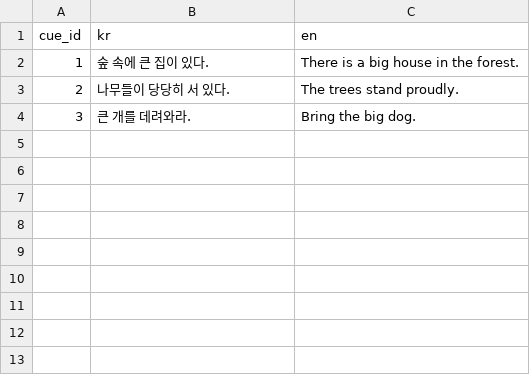
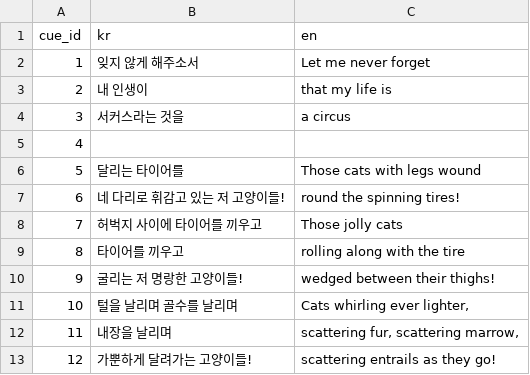
Before and after one commit to energywhoisshe/Spring-Night, a CSV file: subtitles.csv, drawn as a sheet.

Commit message:
Add files via upload

```diff
--- a/subtitles.csv
+++ b/subtitles.csv
@@ -1,4 +1,13 @@
 cue_id,kr,en
-1,"숲 속에 큰 집이 있다.","There is a big house in the forest."
-2,"나무들이 당당히 서 있다.","The trees stand proudly."
-3,"큰 개를 데려와라.","Bring the big dog."
+1,잊지 않게 해주소서,Let me never forget
+2,내 인생이 ,that my life is
+3,서커스라는 것을,a circus
+4,,
+5,달리는 타이어를,Those cats with legs wound
+6,네 다리로 휘감고 있는 저 고양이들!,round the spinning tires!
+7,허벅지 사이에 타이어를 끼우고,Those jolly cats
+8,타이어를 끼우고,rolling along with the tire
+9,굴리는 저 명랑한 고양이들!,wedged between their thighs!
+10,털을 날리며 골수를 날리며,"Cats whirling ever lighter,"
+11,내장을 날리며,"scattering fur, scattering marrow,"
+12,가뿐하게 달려가는 고양이들!,scattering entrails as they go!
```
